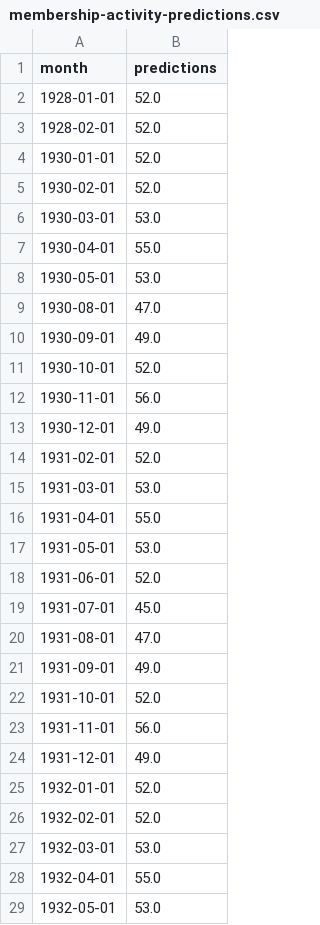
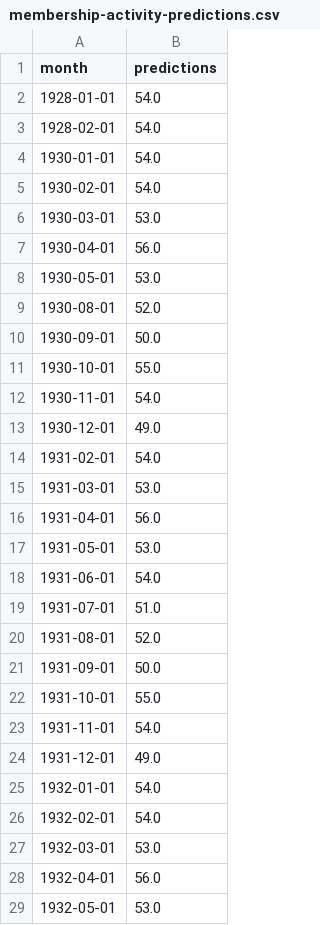
Before and after one commit to kmcelwee/sco-missing-data, a CSV file: output/membership-activity-predictions.csv, drawn as a sheet; only a part is shown; the diff covers the shown part only.

Commit message:
Update wording from subscription -> membership activity, closes #10, closes #7

```diff
--- a/output/membership-activity-predictions.csv
+++ b/output/membership-activity-predictions.csv
@@ -1,29 +1,29 @@
 month,predictions
-1928-01-01,52.0
-1928-02-01,52.0
-1930-01-01,52.0
-1930-02-01,52.0
+1928-01-01,54.0
+1928-02-01,54.0
+1930-01-01,54.0
+1930-02-01,54.0
 1930-03-01,53.0
-1930-04-01,55.0
+1930-04-01,56.0
 1930-05-01,53.0
-1930-08-01,47.0
-1930-09-01,49.0
-1930-10-01,52.0
-1930-11-01,56.0
+1930-08-01,52.0
+1930-09-01,50.0
+1930-10-01,55.0
+1930-11-01,54.0
 1930-12-01,49.0
-1931-02-01,52.0
+1931-02-01,54.0
 1931-03-01,53.0
-1931-04-01,55.0
+1931-04-01,56.0
 1931-05-01,53.0
-1931-06-01,52.0
-1931-07-01,45.0
-1931-08-01,47.0
-1931-09-01,49.0
-1931-10-01,52.0
-1931-11-01,56.0
+1931-06-01,54.0
+1931-07-01,51.0
+1931-08-01,52.0
+1931-09-01,50.0
+1931-10-01,55.0
+1931-11-01,54.0
 1931-12-01,49.0
-1932-01-01,52.0
-1932-02-01,52.0
+1932-01-01,54.0
+1932-02-01,54.0
 1932-03-01,53.0
-1932-04-01,55.0
+1932-04-01,56.0
 1932-05-01,53.0
```
Also changed, not shown: 20 edited cells elsewhere in this file, 1 other file.
